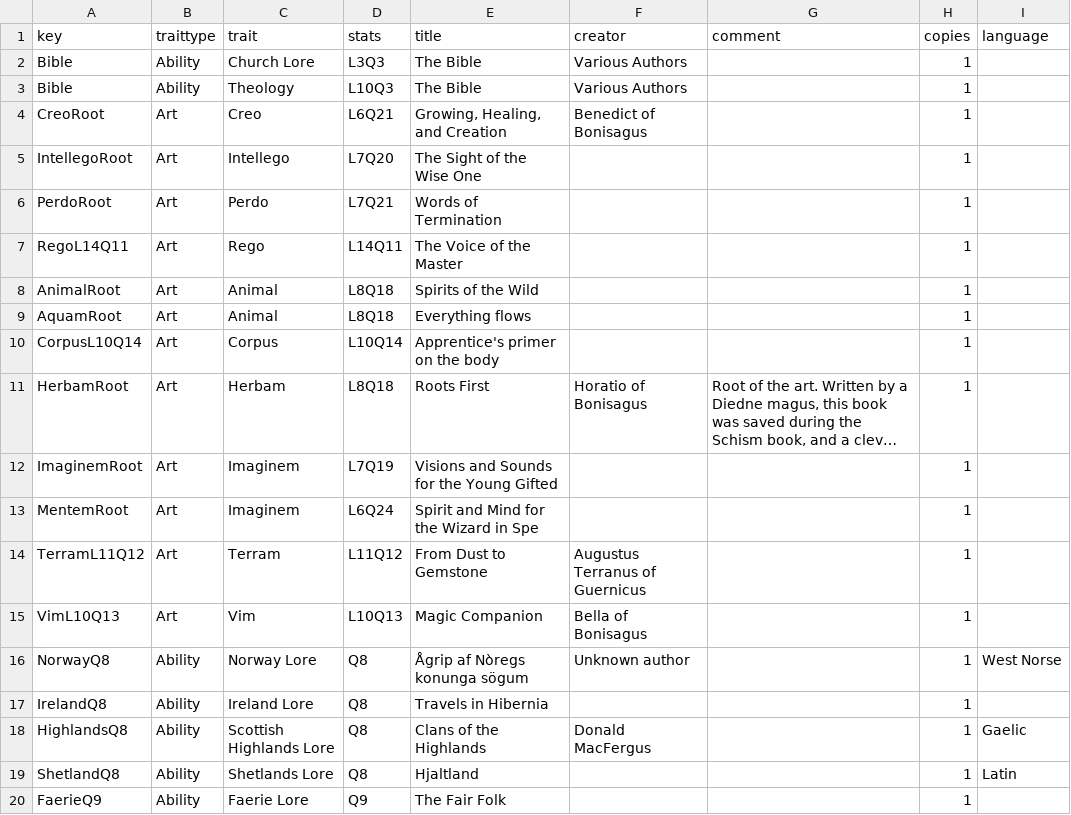
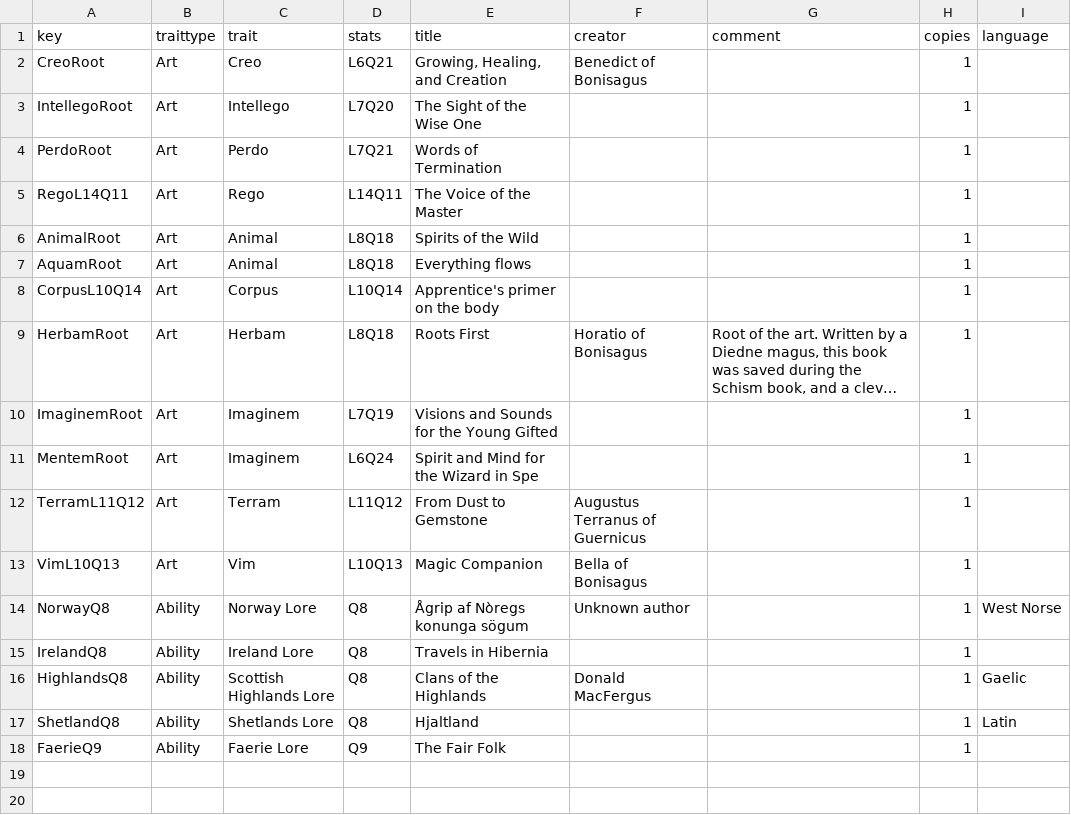
Before and after one commit to ars-magica/harm-test, a CSV file: Data/books.csv, drawn as a sheet; long unchanged cells end in ….

Commit message:
Added The Bible to YAML file

```diff
--- a/Data/books.csv
+++ b/Data/books.csv
@@ -1,4 +1,2 @@
 key,traittype,trait,stats,title,creator,comment,copies,language
-Bible,    Ability,Church Lore, L3Q3, The Bible, Various Authors,,1,
-Bible,    Ability,Theology,   L10Q3, The Bible, Various Authors,,1,
 CreoRoot,     Art,Creo,      L6Q21,"Growing, Healing, and Creation", Benedict of Bonisagus,,1,
```
Also changed, not shown: 1 other file.
